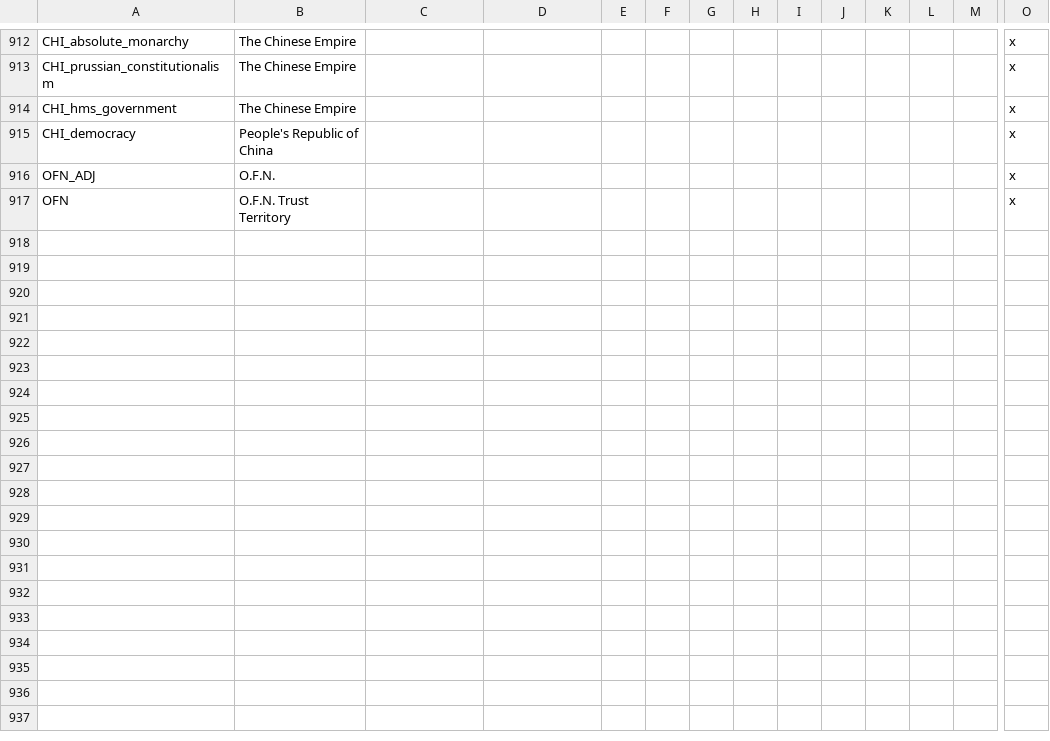
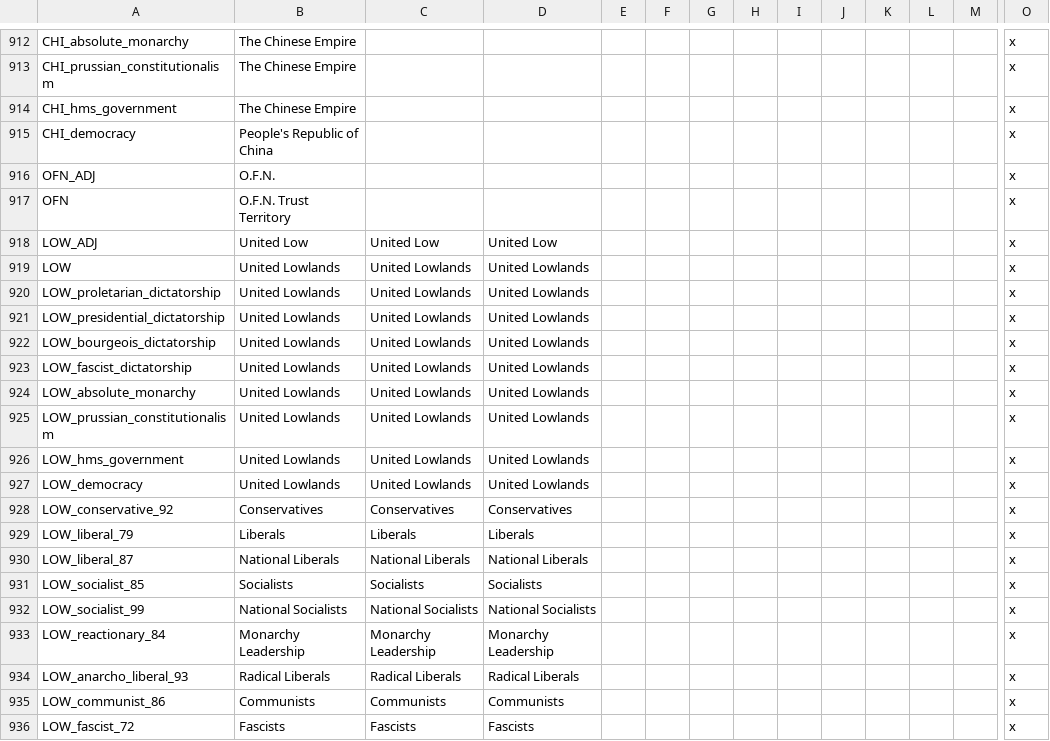
Before and after one commit to codingfan786/Vic2-TNO, a CSV file: TNO/localisation/countries.csv, drawn as a sheet; only a part is shown, gaps mark what is left out; rows hold the shown columns only; the diff names each change by its address in the sheet, - before the commit and + after, or states it on an @@ line.

```diff
--- a/TNO/localisation/countries.csv
+++ b/TNO/localisation/countries.csv
+row 918: LOW_ADJ | United Low | United Low | United Low |  |  |  |  |  |  |  |  |  | x
+row 919: LOW | United Lowlands | United Lowlands | United Lowlands |  |  |  |  |  |  |  |  |  | x
+row 920: LOW_proletarian_dictatorship | United Lowlands | United Lowlands | United Lowlands |  |  |  |  |  |  |  |  |  | x
+row 921: LOW_presidential_dictatorship | United Lowlands | United Lowlands | United Lowlands |  |  |  |  |  |  |  |  |  | x
+row 922: LOW_bourgeois_dictatorship | United Lowlands | United Lowlands | United Lowlands |  |  |  |  |  |  |  |  |  | x
+row 923: LOW_fascist_dictatorship | United Lowlands | United Lowlands | United Lowlands |  |  |  |  |  |  |  |  |  | x
+row 924: LOW_absolute_monarchy | United Lowlands | United Lowlands | United Lowlands |  |  |  |  |  |  |  |  |  | x
+row 925: LOW_prussian_constitutionalism | United Lowlands | United Lowlands | United Lowlands |  |  |  |  |  |  |  |  |  | x
+row 926: LOW_hms_government | United Lowlands | United Lowlands | United Lowlands |  |  |  |  |  |  |  |  |  | x
+row 927: LOW_democracy | United Lowlands | United Lowlands | United Lowlands |  |  |  |  |  |  |  |  |  | x
+row 928: LOW_conservative_92 | Conservatives | Conservatives | Conservatives |  |  |  |  |  |  |  |  |  | x
+row 929: LOW_liberal_79 | Liberals | Liberals | Liberals |  |  |  |  |  |  |  |  |  | x
+row 930: LOW_liberal_87 | National Liberals | National Liberals | National Liberals |  |  |  |  |  |  |  |  |  | x
+row 931: LOW_socialist_85 | Socialists | Socialists | Socialists |  |  |  |  |  |  |  |  |  | x
+row 932: LOW_socialist_99 | National Socialists | National Socialists | National Socialists |  |  |  |  |  |  |  |  |  | x
+row 933: LOW_reactionary_84 | Monarchy Leadership | Monarchy Leadership | Monarchy Leadership |  |  |  |  |  |  |  |  |  | x
+row 934: LOW_anarcho_liberal_93 | Radical Liberals | Radical Liberals | Radical Liberals |  |  |  |  |  |  |  |  |  | x
+row 935: LOW_communist_86 | Communists | Communists | Communists |  |  |  |  |  |  |  |  |  | x
+row 936: LOW_fascist_72 | Fascists | Fascists | Fascists |  |  |  |  |  |  |  |  |  | x
```
Also changed, not shown: TNO/localisation/tno.csv, 19 other files.
